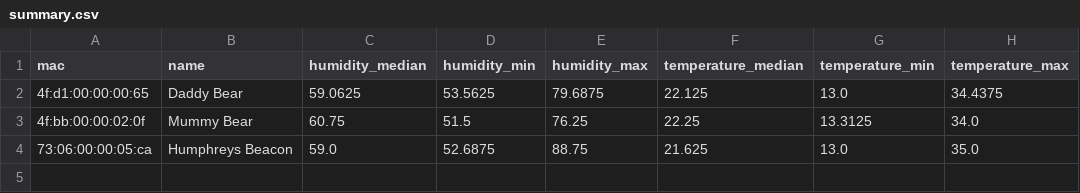
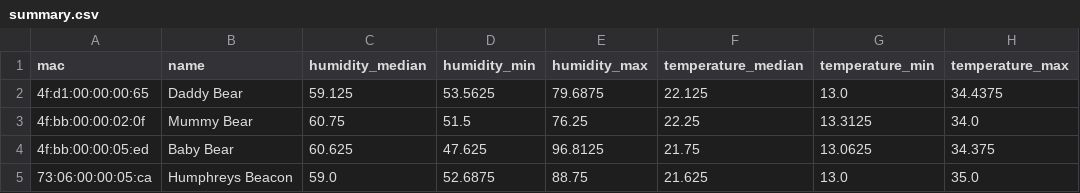
Before and after one commit to HumphreyHCB/HumidorLogger, a CSV file: Plots/summary.csv, drawn as a sheet.

```diff
--- a/Plots/summary.csv
+++ b/Plots/summary.csv
@@ -1,4 +1,5 @@
 mac,name,humidity_median,humidity_min,humidity_max,temperature_median,temperature_min,temperature_max
-4f:d1:00:00:00:65,Daddy Bear,59.0625,53.5625,79.6875,22.125,13.0,34.4375
+4f:d1:00:00:00:65,Daddy Bear,59.125,53.5625,79.6875,22.125,13.0,34.4375
 4f:bb:00:00:02:0f,Mummy Bear,60.75,51.5,76.25,22.25,13.3125,34.0
+4f:bb:00:00:05:ed,Baby Bear,60.625,47.625,96.8125,21.75,13.0625,34.375
 73:06:00:00:05:ca,Humphreys Beacon,59.0,52.6875,88.75,21.625,13.0,35.0
```
Also changed, not shown: Data/Daddy Bear.csv, Data/Mummy Bear.csv, 3 other files.
